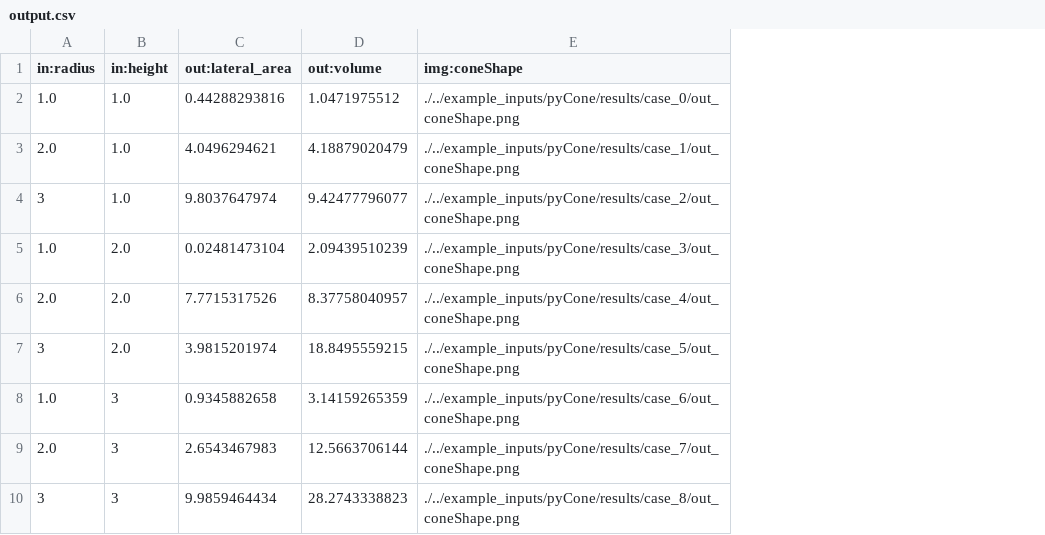
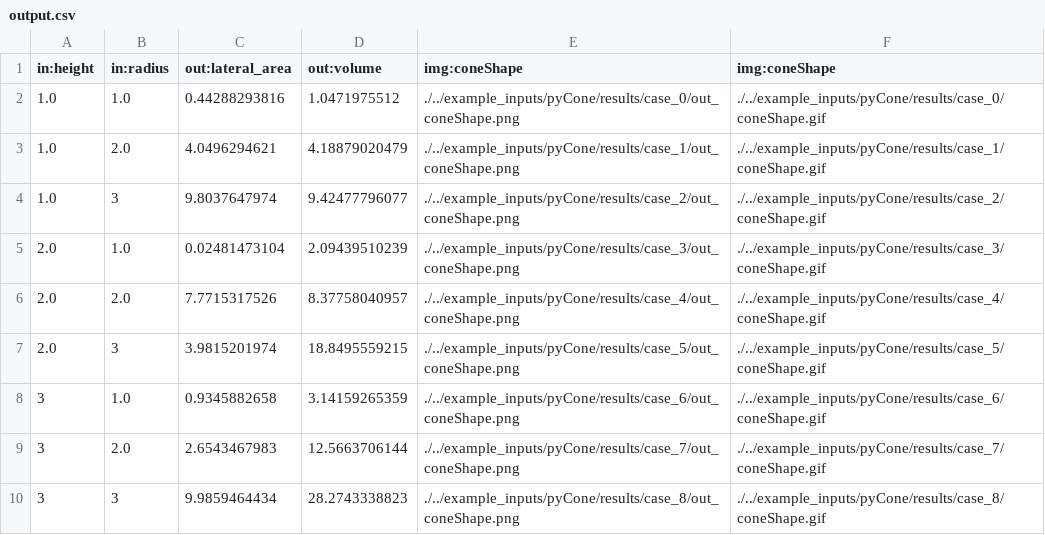
Before and after one commit to parallelworks/designExplorerModules, a CSV file: example_outputs/output.csv, drawn as a sheet; the diff names each change by its address in the sheet, - before the commit and + after, or states it on an @@ line.

```diff
--- a/example_outputs/output.csv
+++ b/example_outputs/output.csv
+column F (img:coneShape), rows 2-10: ./../example_inputs/pyCone/results/case_0/coneShape.gif | ./../example_inputs/pyCone/results/case_1/coneShape.gif | ./../example_inputs/pyCone/results/case_2/coneShape.gif | ./../example_inputs/pyCone/results/case_3/coneShape.gif | ./../example_inputs/pyCone/results/case_4/coneShape.gif | ./../example_inputs/pyCone/results/case_5/coneShape.gif | ./../example_inputs/pyCone/results/case_6/coneShape.gif | ./../example_inputs/pyCone/results/case_7/coneShape.gif | ./../example_inputs/pyCone/results/case_8/coneShape.gif
-A1: in:radius
+A1: in:height
-B1: in:height
+B1: in:radius
-A3 (in:height): 2.0
+A3 (in:height): 1.0
-B3 (in:radius): 1.0
+B3 (in:radius): 2.0
-A4 (in:height): 3
+A4 (in:height): 1.0
-B4 (in:radius): 1.0
+B4 (in:radius): 3
-A5 (in:height): 1.0
+A5 (in:height): 2.0
-B5 (in:radius): 2.0
+B5 (in:radius): 1.0
-A7 (in:height): 3
+A7 (in:height): 2.0
-B7 (in:radius): 2.0
+B7 (in:radius): 3
-A8 (in:height): 1.0
+A8 (in:height): 3
-B8 (in:radius): 3
+B8 (in:radius): 1.0
-A9 (in:height): 2.0
+A9 (in:height): 3
-B9 (in:radius): 3
+B9 (in:radius): 2.0
```
Also changed, not shown: 16 other files.
